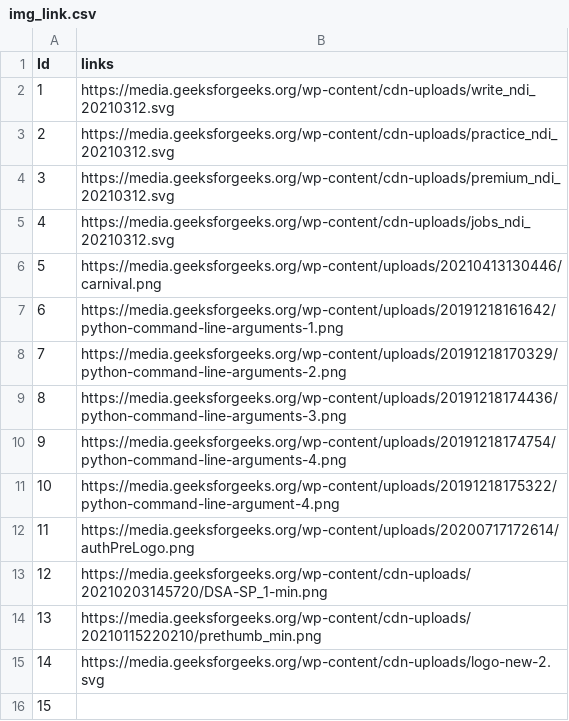
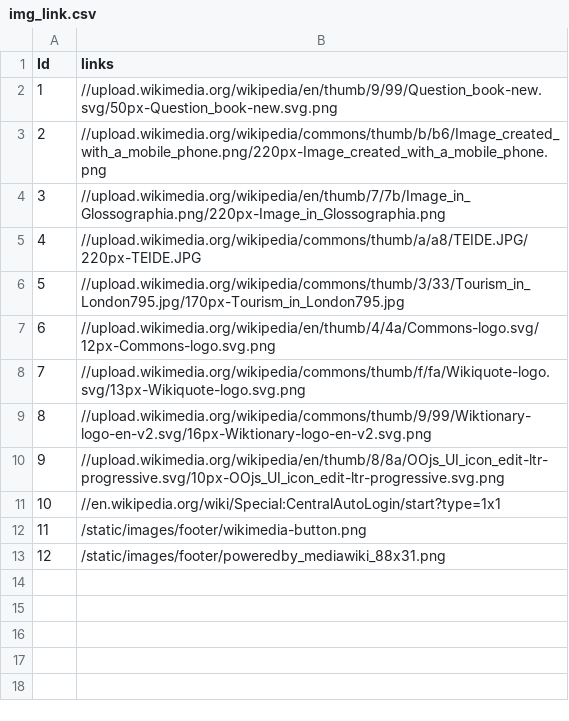
Before and after one commit to Bheemesh1706/Web-Scappers-And-Bots, a CSV file: Wiki/img_link.csv, drawn as a sheet.

```diff
--- a/Wiki/img_link.csv
+++ b/Wiki/img_link.csv
@@ -1,16 +1,13 @@
 Id,links
-1,https://media.geeksforgeeks.org/wp-content/cdn-uploads/write_ndi_20210312.svg
-2,https://media.geeksforgeeks.org/wp-content/cdn-uploads/practice_ndi_20210312.svg
-3,https://media.geeksforgeeks.org/wp-content/cdn-uploads/premium_ndi_20210312.svg
-4,https://media.geeksforgeeks.org/wp-content/cdn-uploads/jobs_ndi_20210312.svg
-5,https://media.geeksforgeeks.org/wp-content/uploads/20210413130446/carnival.png
-6,https://media.geeksforgeeks.org/wp-content/uploads/20191218161642/python-command-line-arguments-1.png
-7,https://media.geeksforgeeks.org/wp-content/uploads/20191218170329/python-command-line-arguments-2.png
-8,https://media.geeksforgeeks.org/wp-content/uploads/20191218174436/python-command-line-arguments-3.png
-9,https://media.geeksforgeeks.org/wp-content/uploads/20191218174754/python-command-line-arguments-4.png
-10,https://media.geeksforgeeks.org/wp-content/uploads/20191218175322/python-command-line-argument-4.png
-11,https://media.geeksforgeeks.org/wp-content/uploads/20200717172614/authPreLogo.png
-12,https://media.geeksforgeeks.org/wp-content/cdn-uploads/20210203145720/DSA-SP_1-min.png
-13,https://media.geeksforgeeks.org/wp-content/cdn-uploads/20210115220210/prethumb_min.png
-14,https://media.geeksforgeeks.org/wp-content/cdn-uploads/logo-new-2.svg
-15,
+1,//upload.wikimedia.org/wikipedia/en/thumb/9/99/Question_book-new.svg/50px-Question_book-new.svg.png
+2,//upload.wikimedia.org/wikipedia/commons/thumb/b/b6/Image_created_with_a_mobile_phone.png/220px-Image_created_with_a_mobile_phone.png
+3,//upload.wikimedia.org/wikipedia/en/thumb/7/7b/Image_in_Glossographia.png/220px-Image_in_Glossographia.png
+4,//upload.wikimedia.org/wikipedia/commons/thumb/a/a8/TEIDE.JPG/220px-TEIDE.JPG
+5,//upload.wikimedia.org/wikipedia/commons/thumb/3/33/Tourism_in_London795.jpg/170px-Tourism_in_London795.jpg
+6,//upload.wikimedia.org/wikipedia/en/thumb/4/4a/Commons-logo.svg/12px-Commons-logo.svg.png
+7,//upload.wikimedia.org/wikipedia/commons/thumb/f/fa/Wikiquote-logo.svg/13px-Wikiquote-logo.svg.png
+8,//upload.wikimedia.org/wikipedia/commons/thumb/9/99/Wiktionary-logo-en-v2.svg/16px-Wiktionary-logo-en-v2.svg.png
+9,//upload.wikimedia.org/wikipedia/en/thumb/8/8a/OOjs_UI_icon_edit-ltr-progressive.svg/10px-OOjs_UI_icon_edit-ltr-progressive.svg.png
+10,//en.wikipedia.org/wiki/Special:CentralAutoLogin/start?type=1x1
+11,/static/images/footer/wikimedia-button.png
+12,/static/images/footer/poweredby_mediawiki_88x31.png
```
Also changed, not shown: 12 other files.
